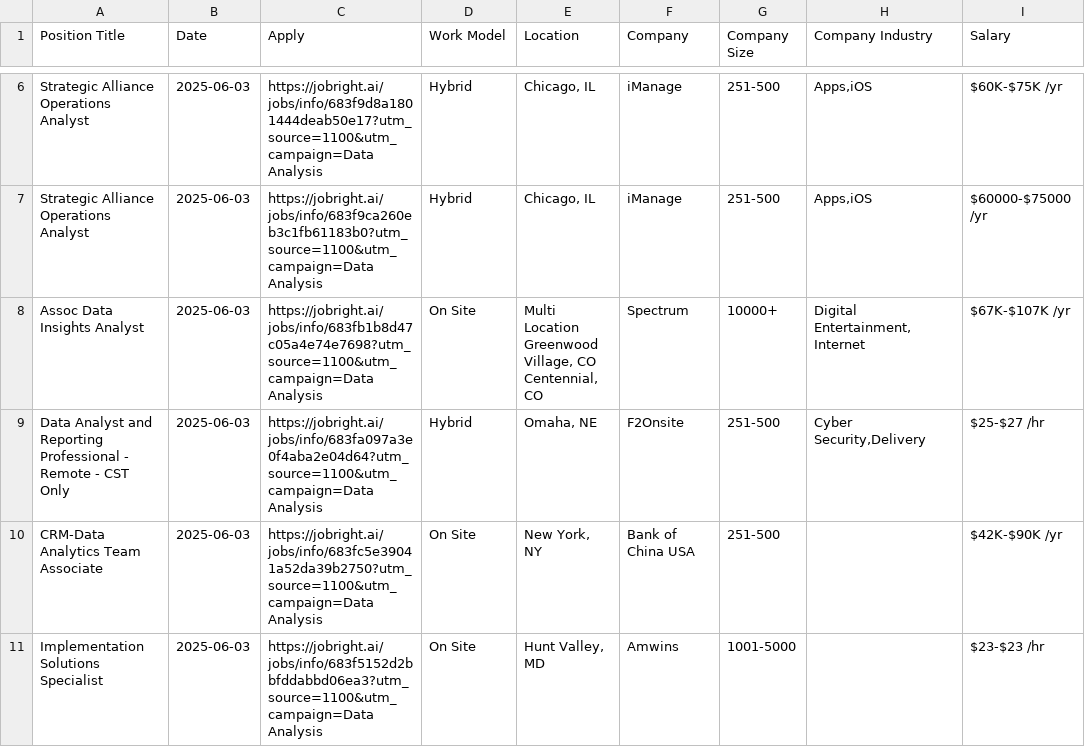
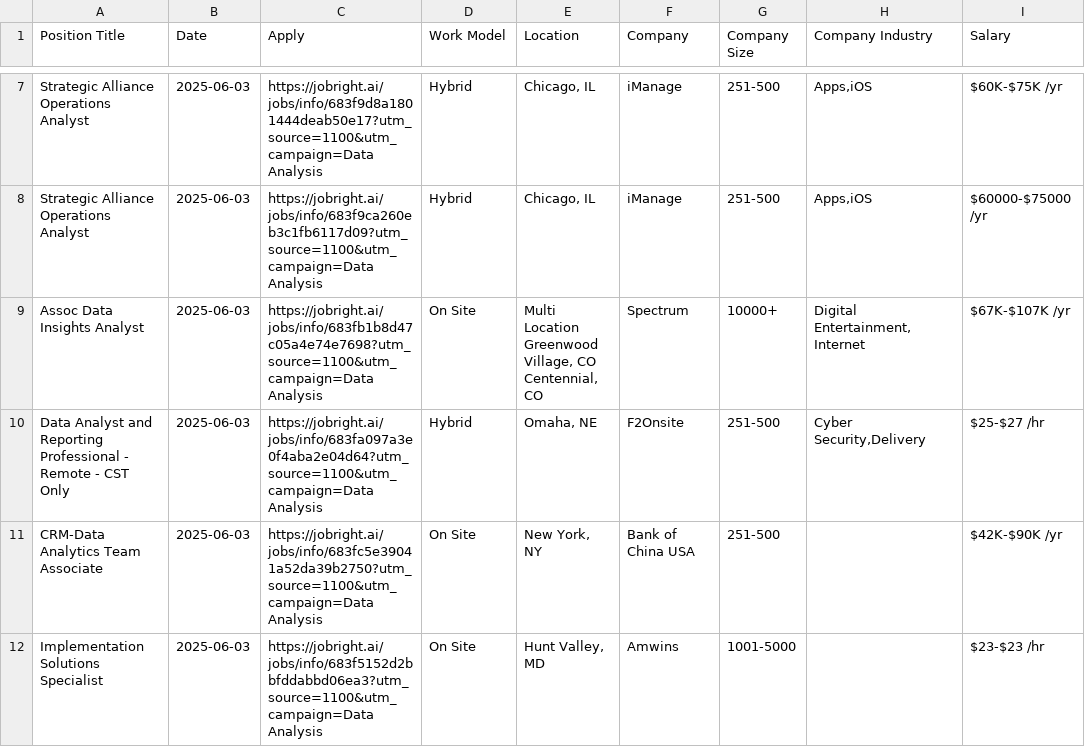
Before and after one commit to Pradeepsingh61/job_DE1, a CSV file: Data_Analyst_full.csv, drawn as a sheet; only a part is shown, gaps mark what is left out; addresses are those after the commit; the diff covers the shown part only; the diff names each change by its address in the sheet, - before the commit and + after, or states it on an @@ line.

```diff
--- a/Data_Analyst_full.csv
+++ b/Data_Analyst_full.csv
-C8 (Apply): https://jobright.ai/jobs/info/683f9ca260eb3c1fb61183b0?utm_source=1100&utm_campaign=Data Analysis
+C8 (Apply): https://jobright.ai/jobs/info/683f9ca260eb3c1fb6117d09?utm_source=1100&utm_campaign=Data Analysis
```
Also changed, not shown: 3 added rows, 8 removed rows and 4 edited cells elsewhere in this file, Arts_and_Entertainment_full.csv, Consulting_full.csv, 14 other files.
